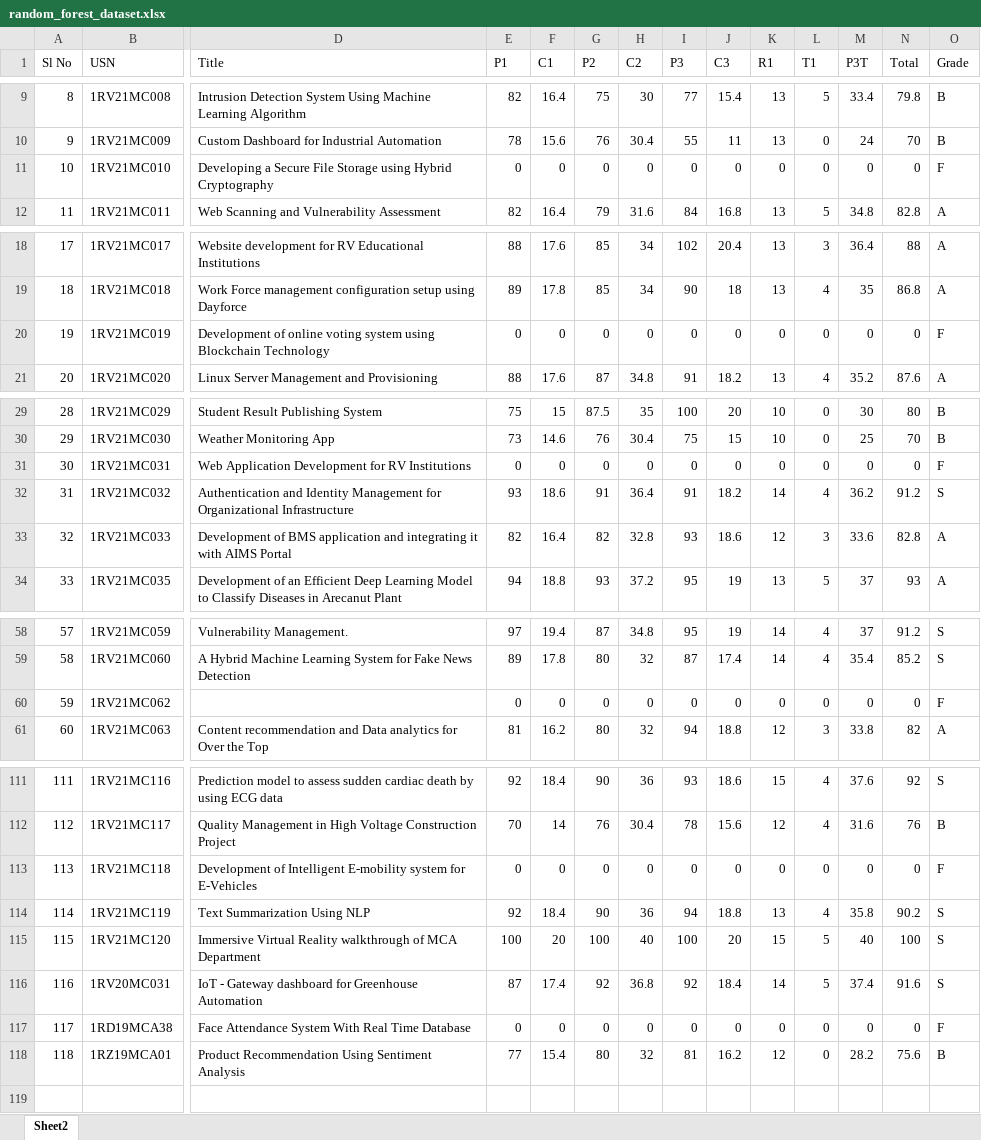
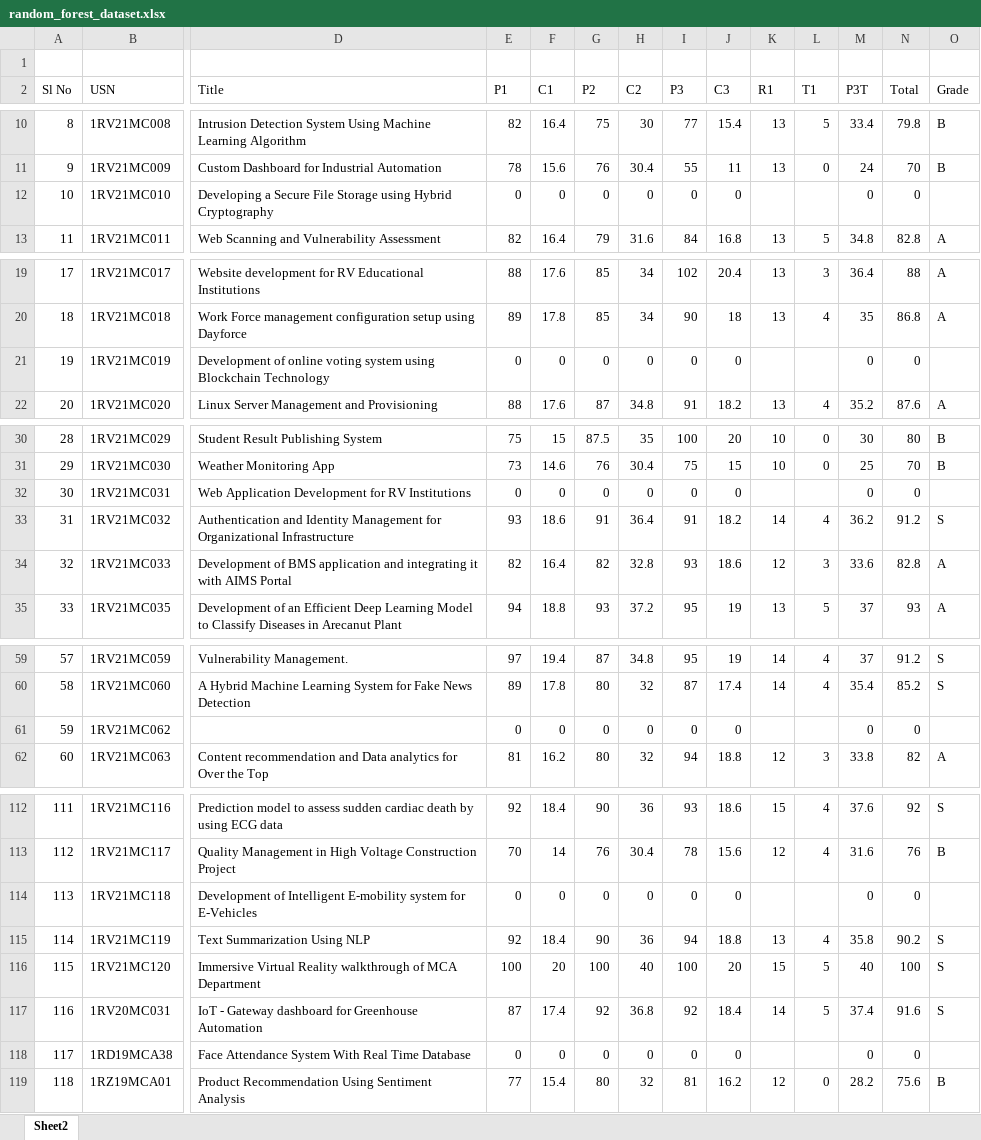
Before and after one commit to yogeshsharmaa/rf5, an Excel workbook: random_forest_dataset.xlsx, sheet Sheet2, drawn as a sheet; only a part is shown, gaps mark what is left out; values as stored, in another font and other column widths than the file's, no borders; charts and pictures not drawn; addresses are those after the commit; rows hold the shown columns only; the diff covers the shown part only; the diff names each change by its address in the sheet, - before the commit and + after, or states it on an @@ line.

Commit message:
Add files via upload

```diff
--- a/random_forest_dataset.xlsx (sheet Sheet2)
+++ b/random_forest_dataset.xlsx (sheet Sheet2)
+row 1: (empty)
-K12 (R1): 0
+K12 (R1): (empty)
-L12 (T1): 0
+L12 (T1): (empty)
-O12 (Grade): F
+O12 (Grade): (empty)
-K21 (R1): 0
+K21 (R1): (empty)
-L21 (T1): 0
+L21 (T1): (empty)
-O21 (Grade): F
+O21 (Grade): (empty)
-K32 (R1): 0
+K32 (R1): (empty)
-L32 (T1): 0
+L32 (T1): (empty)
-O32 (Grade): F
+O32 (Grade): (empty)
-K61 (R1): 0
+K61 (R1): (empty)
-L61 (T1): 0
+L61 (T1): (empty)
-O61 (Grade): F
+O61 (Grade): (empty)
-K114 (R1): 0
+K114 (R1): (empty)
-L114 (T1): 0
+L114 (T1): (empty)
-O114 (Grade): F
+O114 (Grade): (empty)
-K118 (R1): 0
+K118 (R1): (empty)
-L118 (T1): 0
+L118 (T1): (empty)
-O118 (Grade): F
+O118 (Grade): (empty)
```
Also changed, not shown: 6 edited cells elsewhere in this sheet, charts or pictures.
